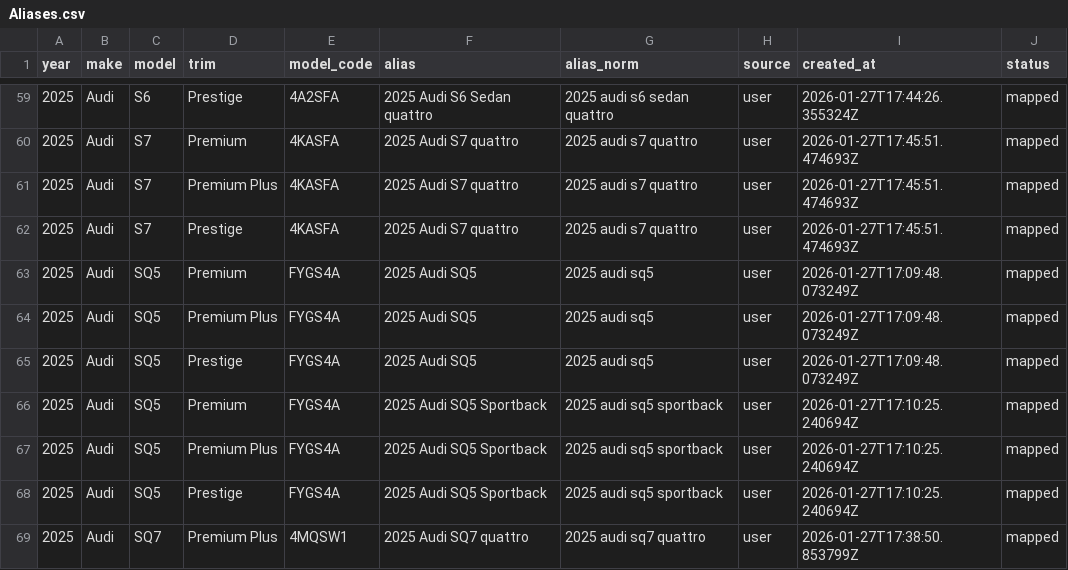
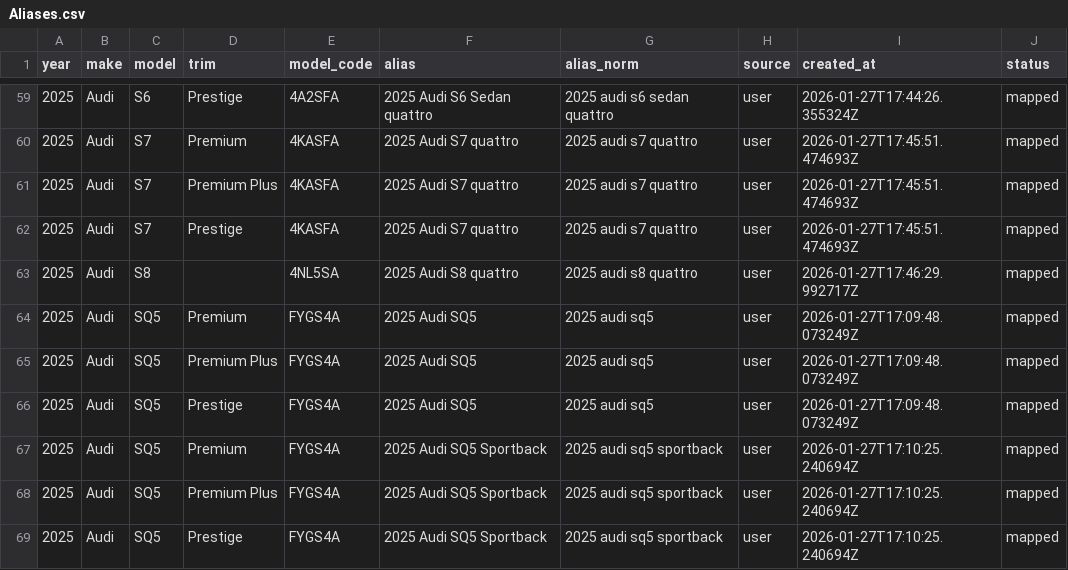
Before and after one commit to klb-text/map, a CSV file: Aliases.csv, drawn as a sheet; only a part is shown, gaps mark what is left out; the shorter side is filled out with more unchanged rows.

Commit message:
chore(mappings): upsert 1 row(s) via AFF UI - 1769535990.2497833

```diff
--- a/Aliases.csv
+++ b/Aliases.csv
@@ -62,2 +62,3 @@ year,make,model,trim,model_code,alias,alias_norm,source,created_at,status
 2025,Audi,S7,Prestige,4KASFA,2025 Audi S7 quattro,2025 audi s7 quattro,user,2026-01-27T17:45:51.474693Z,mapped
+2025,Audi,S8,,4NL5SA,2025 Audi S8 quattro,2025 audi s8 quattro,user,2026-01-27T17:46:29.992717Z,mapped
 2025,Audi,SQ5,Premium,FYGS4A,2025 Audi SQ5,2025 audi sq5,user,2026-01-27T17:09:48.073249Z,mapped
```
